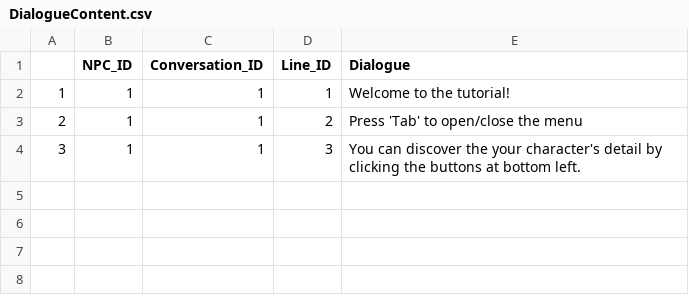
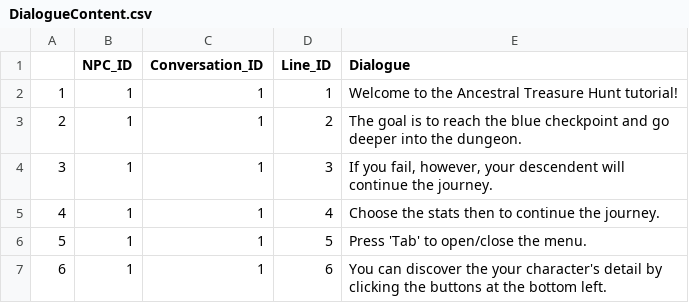
Before and after one commit to hrukalive/AncestralTreasureHunt, a CSV file: Content/shuaiw4/Dialogue/DialogueContent.csv, drawn as a sheet.

Commit message:
Fix dialog reappear, change some procedure

```diff
--- a/Content/shuaiw4/Dialogue/DialogueContent.csv
+++ b/Content/shuaiw4/Dialogue/DialogueContent.csv
@@ -1,4 +1,7 @@
 ,NPC_ID,Conversation_ID,Line_ID,Dialogue
-1,1,1,1,Welcome to the tutorial!
-2,1,1,2,Press 'Tab' to open/close the menu
-3,1,1,3,You can discover the your character's detail by clicking the buttons at bottom left.
+1,1,1,1,Welcome to the Ancestral Treasure Hunt tutorial!
+2,1,1,2,The goal is to reach the blue checkpoint and go deeper into the dungeon.
+3,1,1,3,"If you fail, however, your descendent will continue the journey."
+4,1,1,4,Choose the stats then to continue the journey.
+5,1,1,5,Press 'Tab' to open/close the menu.
+6,1,1,6,You can discover the your character's detail by clicking the buttons at the bottom left.
```
Also changed, not shown: 6 other files.
